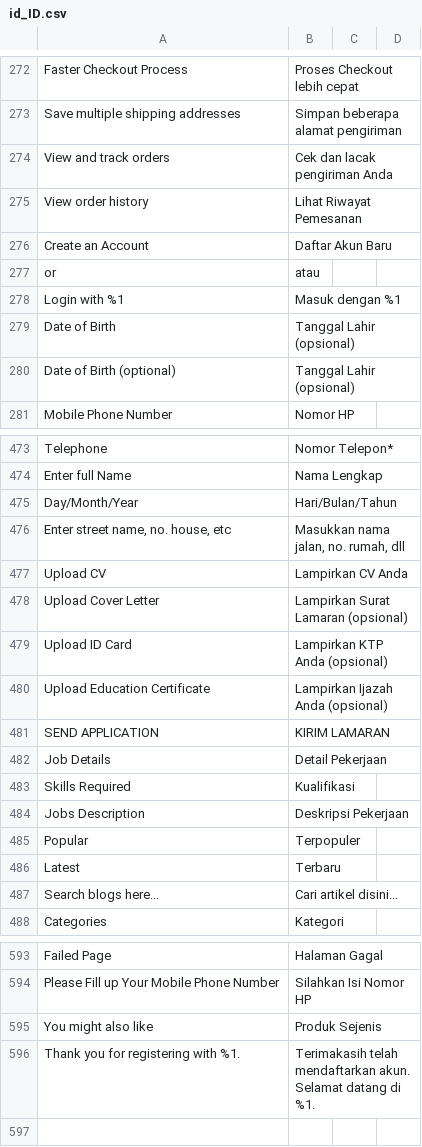
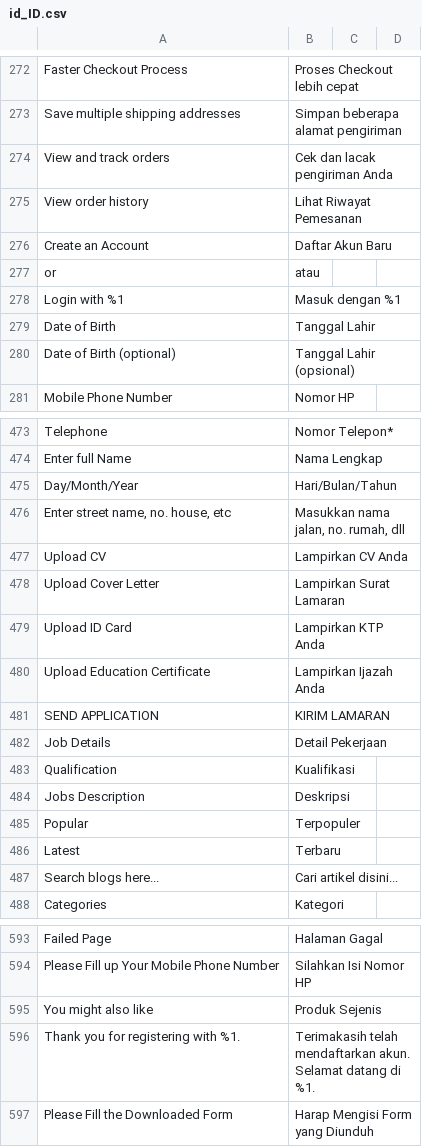
Before and after one commit to jey3033/planetgadget_production, a CSV file: app/design/frontend/Kemana/planetgadget/i18n/id_ID.csv, drawn as a sheet; only a part is shown, gaps mark what is left out.

Commit message:
post list include topic

```diff
--- a/app/design/frontend/Kemana/planetgadget/i18n/id_ID.csv
+++ b/app/design/frontend/Kemana/planetgadget/i18n/id_ID.csv
@@ -278,3 +278,3 @@
 "Login with %1","Masuk dengan %1"
-"Date of Birth","Tanggal Lahir (opsional)"
+"Date of Birth","Tanggal Lahir"
 "Date of Birth (optional)","Tanggal Lahir (opsional)"
@@ -477,9 +477,9 @@
 "Upload CV","Lampirkan CV Anda"
-"Upload Cover Letter","Lampirkan Surat Lamaran (opsional)"
-"Upload ID Card","Lampirkan KTP Anda (opsional)"
-"Upload Education Certificate","Lampirkan Ijazah Anda (opsional)"
+"Upload Cover Letter","Lampirkan Surat Lamaran"
+"Upload ID Card","Lampirkan KTP Anda"
+"Upload Education Certificate","Lampirkan Ijazah Anda"
 "SEND APPLICATION","KIRIM LAMARAN"
 "Job Details","Detail Pekerjaan"
-"Skills Required","Kualifikasi"
-"Jobs Description","Deskripsi Pekerjaan"
+"Qualification","Kualifikasi"
+"Jobs Description","Deskripsi"
 "Popular","Terpopuler"
@@ -596 +596,2 @@
 "Thank you for registering with %1.","Terimakasih telah mendaftarkan akun. Selamat datang di %1."
+"Please Fill the Downloaded Form", "Harap Mengisi Form yang Diunduh"
```
Also changed, not shown: 8 other files.
